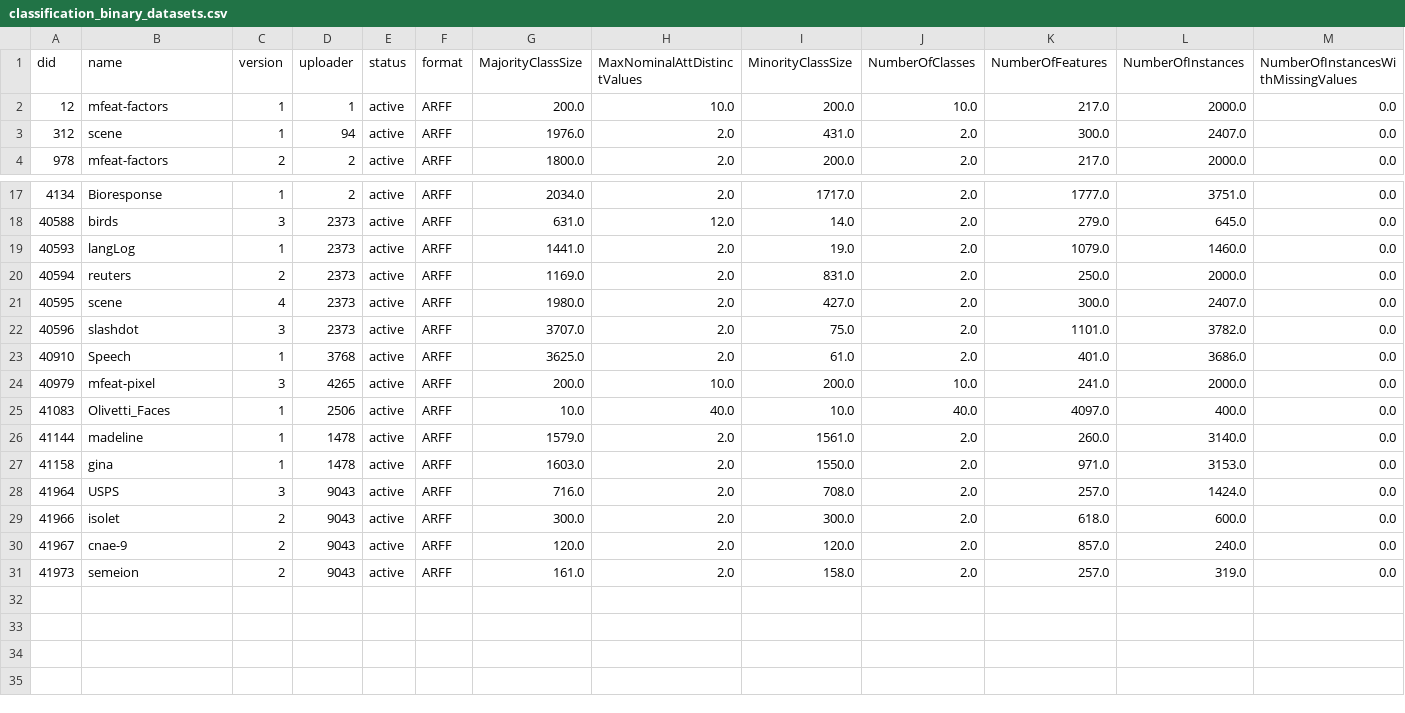
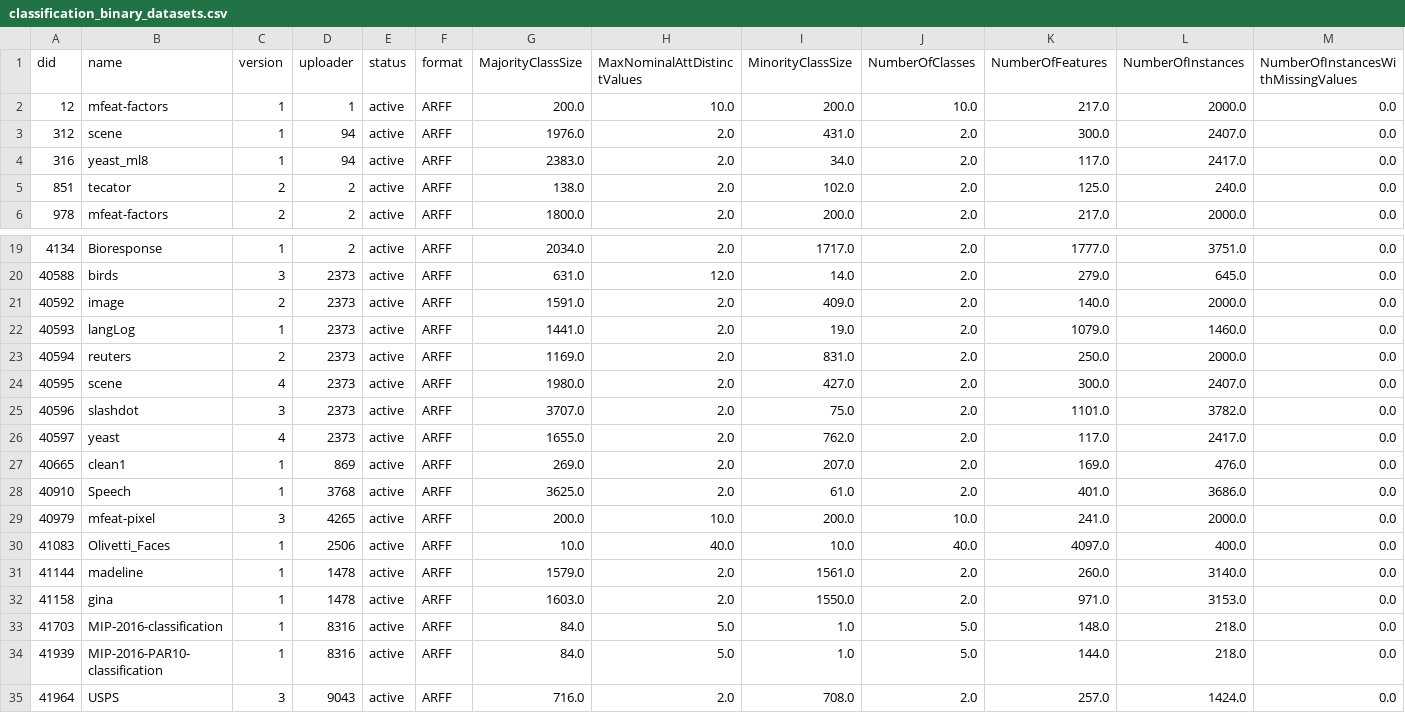
Before and after one commit to patrickehrler/meta-modelling-feature-selection, a CSV file: results/datasets/classification_binary_datasets.csv, drawn as a sheet; only a part is shown, gaps mark what is left out; the shorter side is filled out with more unchanged rows; rows hold the shown columns only; the diff names each change by its address in the sheet, - before the commit and + after, or states it on an @@ line.

Commit message:
Update get datasets script

```diff
--- a/results/datasets/classification_binary_datasets.csv
+++ b/results/datasets/classification_binary_datasets.csv
+row 4: 316 | yeast_ml8 | 1 | 94 | active | ARFF | 2383.0 | 2.0 | 34.0 | 2.0 | 117.0 | 2417.0 | 0.0
+row 5: 851 | tecator | 2 | 2 | active | ARFF | 138.0 | 2.0 | 102.0 | 2.0 | 125.0 | 240.0 | 0.0
+row 21: 40592 | image | 2 | 2373 | active | ARFF | 1591.0 | 2.0 | 409.0 | 2.0 | 140.0 | 2000.0 | 0.0
+row 26: 40597 | yeast | 4 | 2373 | active | ARFF | 1655.0 | 2.0 | 762.0 | 2.0 | 117.0 | 2417.0 | 0.0
+row 27: 40665 | clean1 | 1 | 869 | active | ARFF | 269.0 | 2.0 | 207.0 | 2.0 | 169.0 | 476.0 | 0.0
+row 33: 41703 | MIP-2016-classification | 1 | 8316 | active | ARFF | 84.0 | 5.0 | 1.0 | 5.0 | 148.0 | 218.0 | 0.0
+row 34: 41939 | MIP-2016-PAR10-classification | 1 | 8316 | active | ARFF | 84.0 | 5.0 | 1.0 | 5.0 | 144.0 | 218.0 | 0.0
```
Also changed, not shown: 1 other file.
